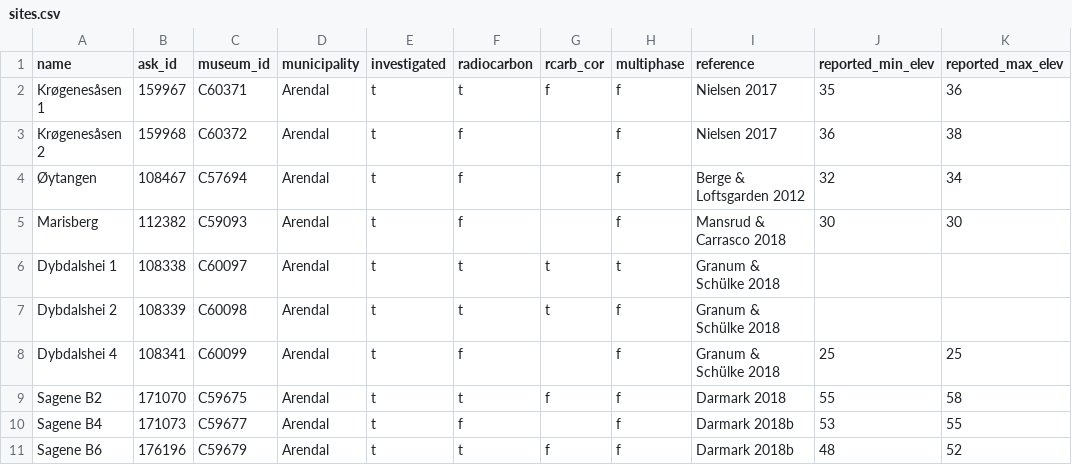
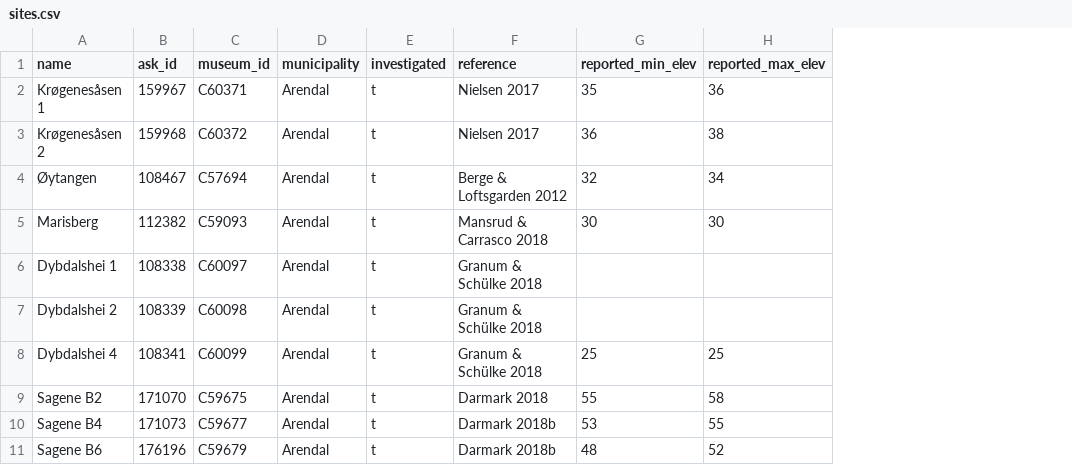
Before and after one commit to isakro/se.norway.shoredate.14c, a CSV file: analysis/data/raw_data/sites.csv, drawn as a sheet; only a part is shown; the diff names each change by its address in the sheet, - before the commit and + after, or states it on an @@ line.

```diff
--- a/analysis/data/raw_data/sites.csv
+++ b/analysis/data/raw_data/sites.csv
-column F (radiocarbon), rows 2-11: t | f | f | f | t | t | f | t | f | t
-column G (rcarb_cor), rows 2-11: f |  |  |  | t | t |  | f |  | f
-column H (multiphase), rows 2-11: f | f | f | f | t | f | f | f | f | f
```
Also changed, not shown: 33 other files.
